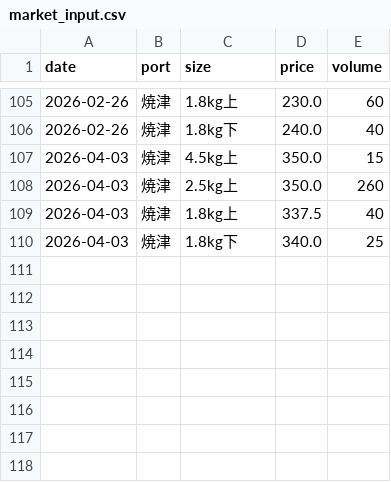
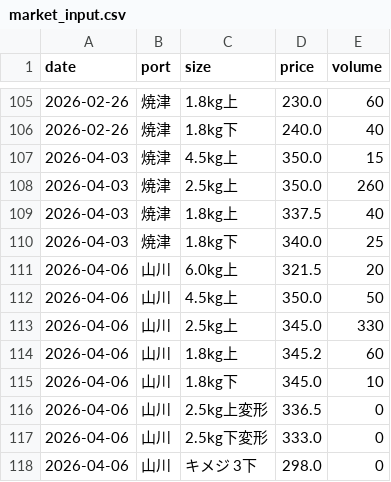
Before and after one commit to Yasher1979/katsuo-dashboard, a CSV file: data/market_input.csv, drawn as a sheet; only a part is shown, gaps mark what is left out; the diff names each change by its address in the sheet, - before the commit and + after, or states it on an @@ line.

```diff
--- a/data/market_input.csv
+++ b/data/market_input.csv
+row 111: 2026-04-06 | 山川 | 6.0kg上 | 321.5 | 20
+row 112: 2026-04-06 | 山川 | 4.5kg上 | 350.0 | 50
+row 113: 2026-04-06 | 山川 | 2.5kg上 | 345.0 | 330
+row 114: 2026-04-06 | 山川 | 1.8kg上 | 345.2 | 60
+row 115: 2026-04-06 | 山川 | 1.8kg下 | 345.0 | 10
+row 116: 2026-04-06 | 山川 | 2.5kg上変形 | 336.5 | 0
+row 117: 2026-04-06 | 山川 | 2.5kg下変形 | 333.0 | 0
+row 118: 2026-04-06 | 山川 | キメジ 3下 | 298.0 | 0
```
Also changed, not shown: 2 other files.
